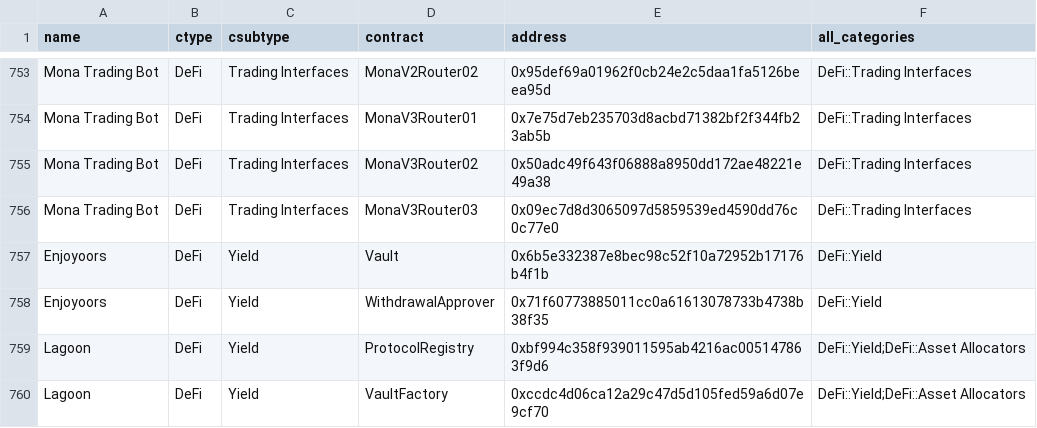
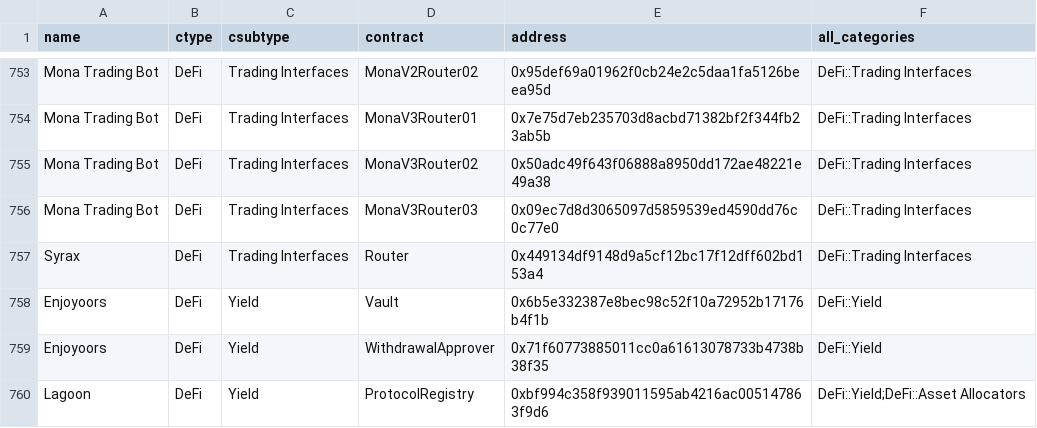
Before and after one commit to monad-crypto/protocols, a CSV file: protocols-mainnet.csv, drawn as a sheet; only a part is shown, gaps mark what is left out; the shorter side is filled out with more unchanged rows.

```diff
--- a/protocols-mainnet.csv
+++ b/protocols-mainnet.csv
@@ -756,2 +756,3 @@ Mona Trading Bot,DeFi,Trading Interfaces,MonaV3Router02,0x50adc49f643f06888a8950
 Mona Trading Bot,DeFi,Trading Interfaces,MonaV3Router03,0x09ec7d8d3065097d5859539ed4590dd76c0c77e0,DeFi::Trading Interfaces
+Syrax,DeFi,Trading Interfaces,Router,0x449134df9148d9a5cf12bc17f12dff602bd153a4,DeFi::Trading Interfaces
 Enjoyoors,DeFi,Yield,Vault,0x6b5e332387e8bec98c52f10a72952b17176b4f1b,DeFi::Yield
```
